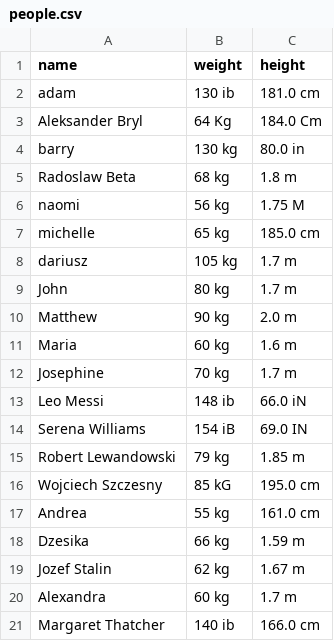
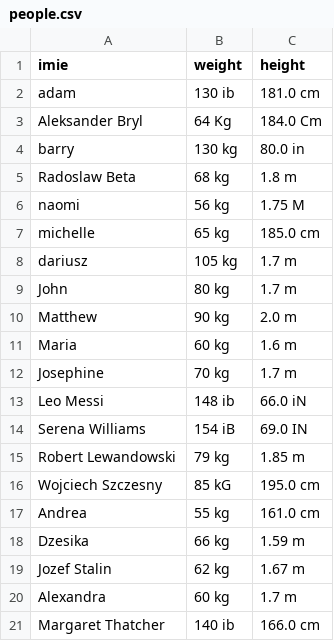
Before and after one commit to Hyziu-03/Kalkulator-BMI, a CSV file: people.csv, drawn as a sheet.

```diff
--- a/people.csv
+++ b/people.csv
@@ -1,2 +1,2 @@
-name,weight,height
+imie,weight,height
 adam,130 ib,181.0 cm
```
Also changed, not shown: people_bmi.csv, 3 other files.
